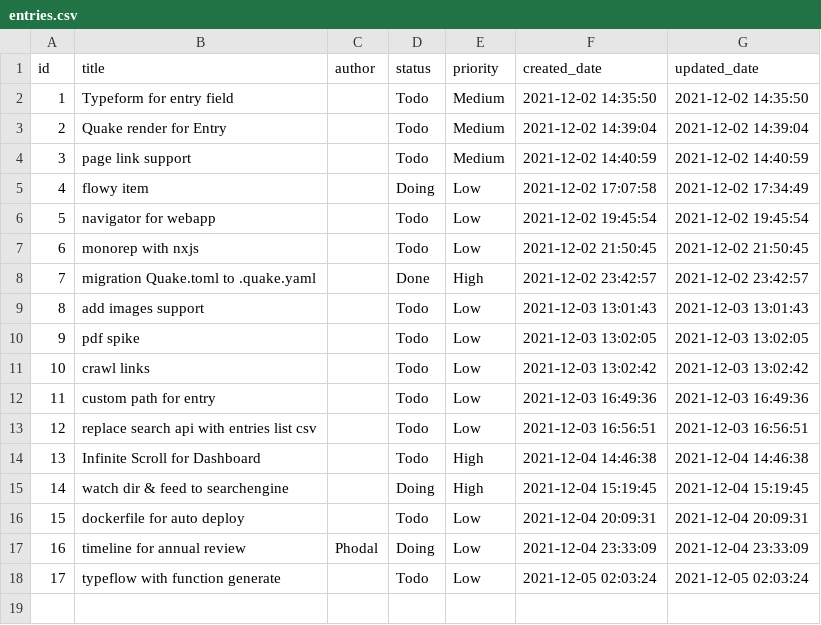
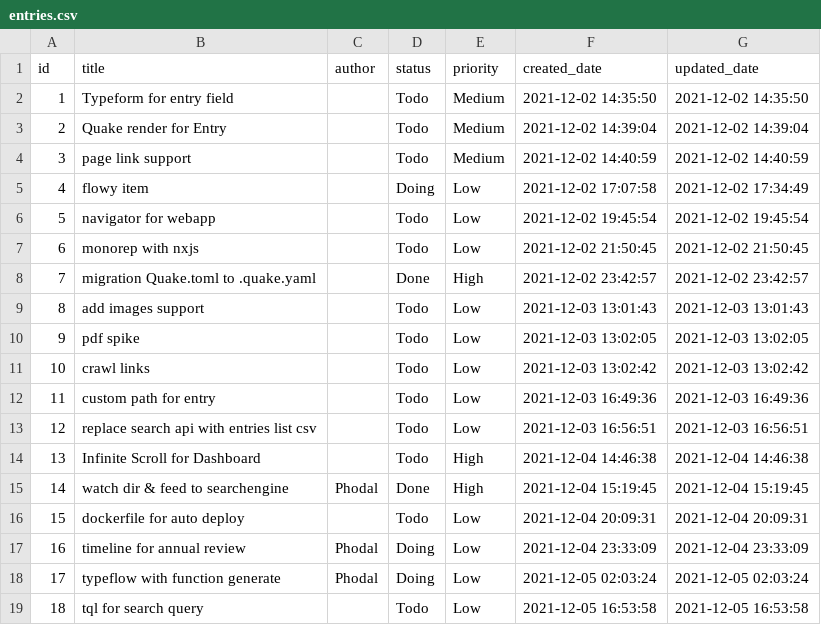
Before and after one commit to phodal/quake, a CSV file: _fixtures/story/entries.csv, drawn as a sheet.

Commit message:
docs: update story

```diff
--- a/_fixtures/story/entries.csv
+++ b/_fixtures/story/entries.csv
@@ -14,5 +14,6 @@
 13,"Infinite Scroll for Dashboard","","Todo","High","2021-12-04 14:46:38","2021-12-04 14:46:38"
-14,"watch dir & feed to searchengine","","Doing","High","2021-12-04 15:19:45","2021-12-04 15:19:45"
+14,"watch dir & feed to searchengine","Phodal","Done","High","2021-12-04 15:19:45","2021-12-04 15:19:45"
 15,"dockerfile for auto deploy","","Todo","Low","2021-12-04 20:09:31","2021-12-04 20:09:31"
 16,"timeline for annual review","Phodal","Doing","Low","2021-12-04 23:33:09","2021-12-04 23:33:09"
-17,"typeflow with function generate","","Todo","Low","2021-12-05 02:03:24","2021-12-05 02:03:24"
+17,"typeflow with function generate","Phodal","Doing","Low","2021-12-05 02:03:24","2021-12-05 02:03:24"
+18,"tql for search query","","Todo","Low","2021-12-05 16:53:58","2021-12-05 16:53:58"
```
Also changed, not shown: 4 other files.
